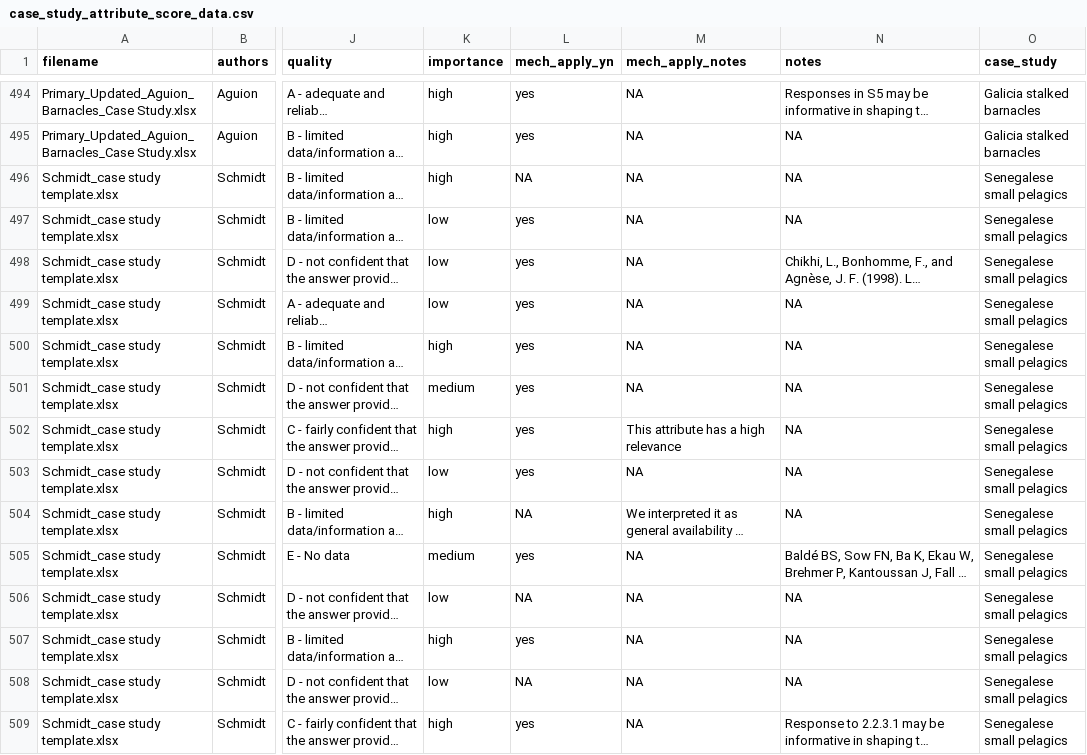
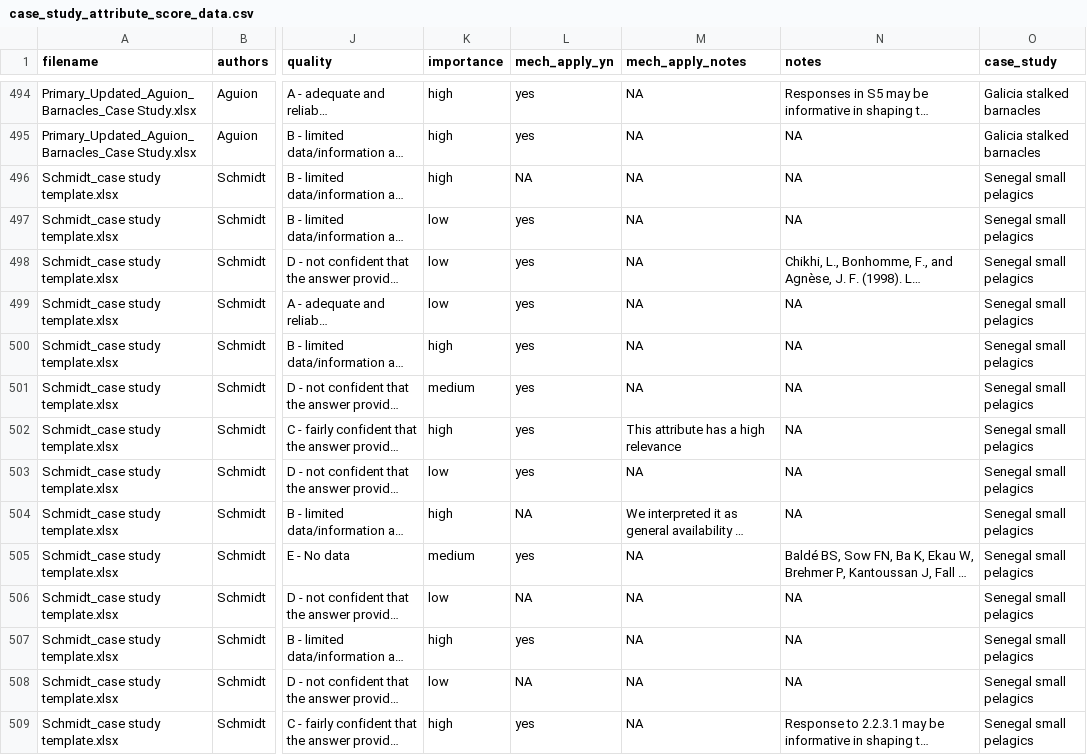
Before and after one commit to Science-for-Nature-and-People/climate-resilient-fisheries, a CSV file: case_study_analysis/mf_clustering_analysis/data/case_study_attribute_score_data.csv, drawn as a sheet; only a part is shown, gaps mark what is left out; long unchanged cells end in …; the diff covers the shown part only; the diff names each change by its address in the sheet, - before the commit and + after, or states it on an @@ line.

```diff
--- a/case_study_analysis/mf_clustering_analysis/data/case_study_attribute_score_data.csv
+++ b/case_study_analysis/mf_clustering_analysis/data/case_study_attribute_score_data.csv
-O496:O509 (case_study): Senegalese small pelagics
+O496:O509 (case_study): Senegal small pelagics
```
Also changed, not shown: 62 edited cells elsewhere in this file, 3 other files.
